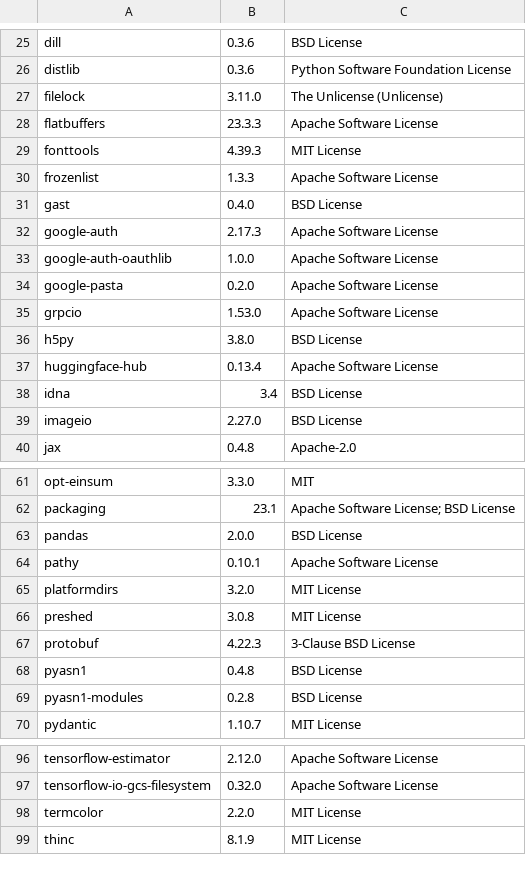
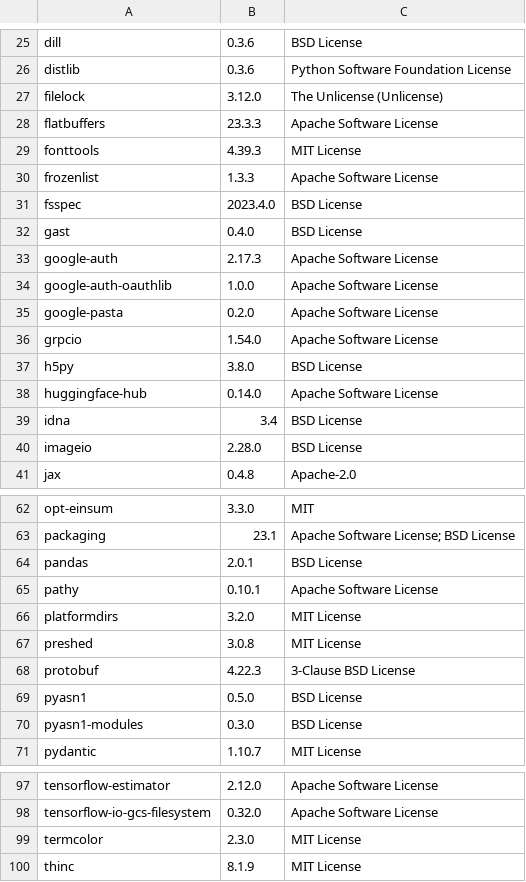
Before and after one commit to SeldonIO/alibi, a CSV file: licenses/license_info.csv, drawn as a sheet; only a part is shown, gaps mark what is left out; the diff covers the shown part only.

Commit message:
Update licenses (#916)

```diff
--- a/licenses/license_info.csv
+++ b/licenses/license_info.csv
@@ -26,3 +26,3 @@
 "distlib","0.3.6","Python Software Foundation License"
-"filelock","3.11.0","The Unlicense (Unlicense)"
+"filelock","3.12.0","The Unlicense (Unlicense)"
 "flatbuffers","23.3.3","Apache Software License"
@@ -30,2 +30,3 @@
 "frozenlist","1.3.3","Apache Software License"
+"fsspec","2023.4.0","BSD License"
 "gast","0.4.0","BSD License"
@@ -34,7 +35,7 @@
 "google-pasta","0.2.0","Apache Software License"
-"grpcio","1.53.0","Apache Software License"
+"grpcio","1.54.0","Apache Software License"
 "h5py","3.8.0","BSD License"
-"huggingface-hub","0.13.4","Apache Software License"
+"huggingface-hub","0.14.0","Apache Software License"
 "idna","3.4","BSD License"
-"imageio","2.27.0","BSD License"
+"imageio","2.28.0","BSD License"
 "jax","0.4.8","Apache-2.0"
@@ -62,3 +63,3 @@
 "packaging","23.1","Apache Software License; BSD License"
-"pandas","2.0.0","BSD License"
+"pandas","2.0.1","BSD License"
 "pathy","0.10.1","Apache Software License"
@@ -67,4 +68,4 @@
 "protobuf","4.22.3","3-Clause BSD License"
-"pyasn1","0.4.8","BSD License"
-"pyasn1-modules","0.2.8","BSD License"
+"pyasn1","0.5.0","BSD License"
+"pyasn1-modules","0.3.0","BSD License"
 "pydantic","1.10.7","MIT License"
@@ -97,3 +98,3 @@
 "tensorflow-io-gcs-filesystem","0.32.0","Apache Software License"
-"termcolor","2.2.0","MIT License"
+"termcolor","2.3.0","MIT License"
 "thinc","8.1.9","MIT License"
```
Also changed, not shown: 1 edited cell elsewhere in this file, licenses/license_info.no_versions.csv, 1 other file.
